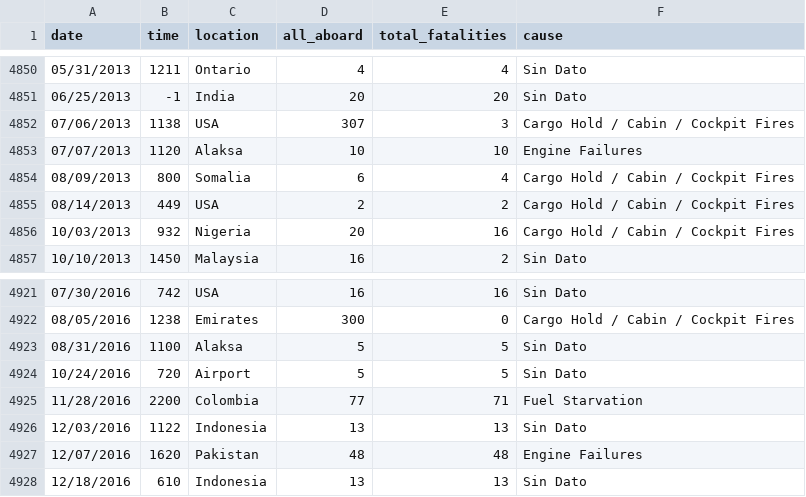
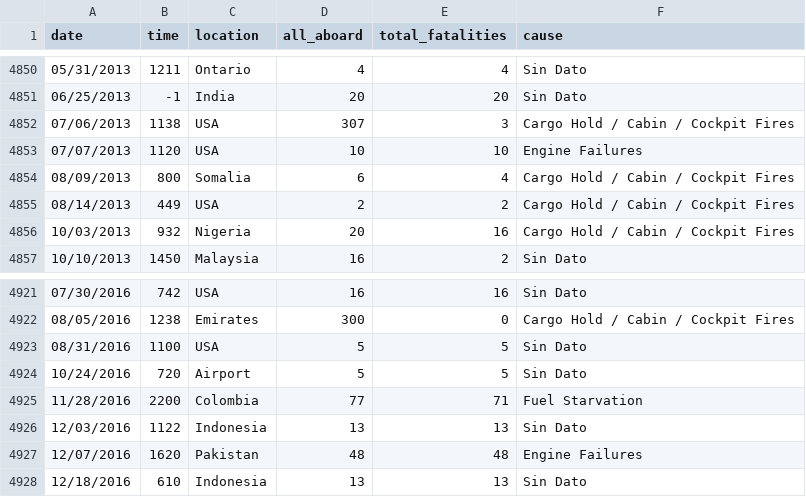
Before and after one commit to julicaro31/JULIA-CARO-DS4-PI_DA, a CSV file: data/airplane_crashes.csv, drawn as a sheet; only a part is shown, gaps mark what is left out; the diff covers the shown part only.

```diff
--- a/data/airplane_crashes.csv
+++ b/data/airplane_crashes.csv
@@ -4852,3 +4852,3 @@ date,time,location,all_aboard,total_fatalities,cause
 07/06/2013,1138,USA,307,3,Cargo Hold / Cabin / Cockpit Fires
-07/07/2013,1120,Alaksa,10,10,Engine Failures
+07/07/2013,1120,USA,10,10,Engine Failures
 08/09/2013,800,Somalia,6,4,Cargo Hold / Cabin / Cockpit Fires
@@ -4922,3 +4922,3 @@ date,time,location,all_aboard,total_fatalities,cause
 08/05/2016,1238,Emirates,300,0,Cargo Hold / Cabin / Cockpit Fires
-08/31/2016,1100,Alaksa,5,5,Sin Dato
+08/31/2016,1100,USA,5,5,Sin Dato
 10/24/2016,720,Airport,5,5,Sin Dato
```
Also changed, not shown: 10 edited cells elsewhere in this file.
